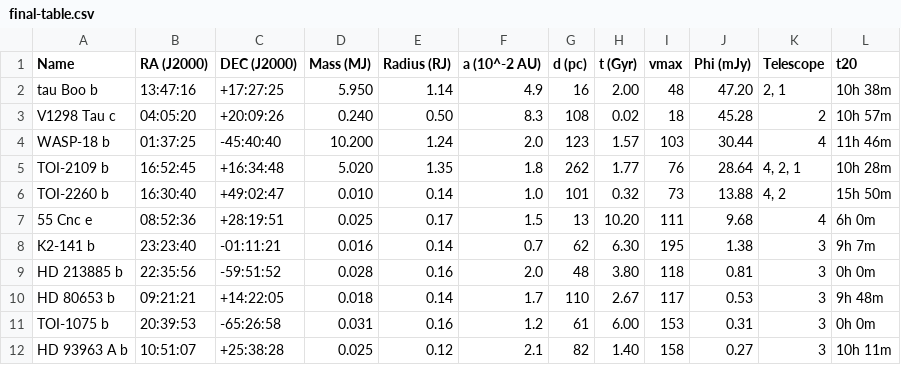
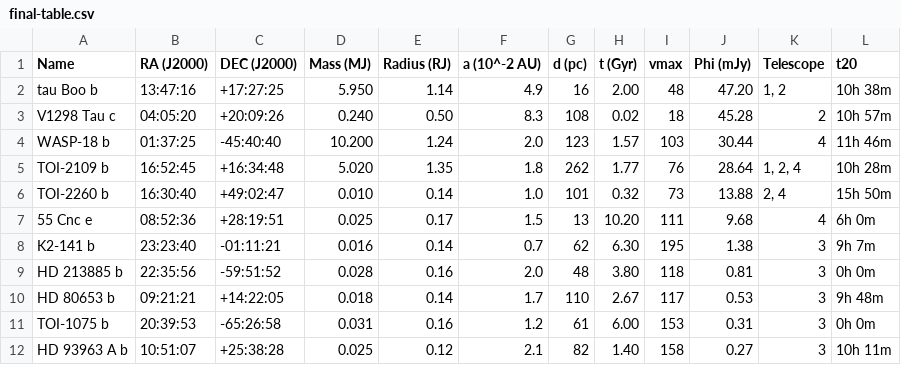
Before and after one commit to AstroMusers/aegis, a CSV file: final-table.csv, drawn as a sheet.

Commit message:
minor changes and the correction of the telescope order in the final table.

```diff
--- a/final-table.csv
+++ b/final-table.csv
@@ -1,7 +1,7 @@
 Name,RA (J2000),DEC (J2000),Mass (MJ),Radius (RJ),a (10^-2 AU),d (pc),t (Gyr),vmax,Phi (mJy),Telescope,t20
-tau Boo b,13:47:16,+17:27:25,5.950,1.14,4.9,16,2.00,48,47.20,"2, 1",10h 38m
+tau Boo b,13:47:16,+17:27:25,5.950,1.14,4.9,16,2.00,48,47.20,"1, 2",10h 38m
 V1298 Tau c,04:05:20,+20:09:26,0.240,0.50,8.3,108,0.02,18,45.28,2,10h 57m
 WASP-18 b,01:37:25,-45:40:40,10.200,1.24,2.0,123,1.57,103,30.44,4,11h 46m
-TOI-2109 b,16:52:45,+16:34:48,5.020,1.35,1.8,262,1.77,76,28.64,"4, 2, 1",10h 28m
-TOI-2260 b,16:30:40,+49:02:47,0.010,0.14,1.0,101,0.32,73,13.88,"4, 2",15h 50m
+TOI-2109 b,16:52:45,+16:34:48,5.020,1.35,1.8,262,1.77,76,28.64,"1, 2, 4",10h 28m
+TOI-2260 b,16:30:40,+49:02:47,0.010,0.14,1.0,101,0.32,73,13.88,"2, 4",15h 50m
 55 Cnc e,08:52:36,+28:19:51,0.025,0.17,1.5,13,10.20,111,9.68,4,6h 0m
```
Also changed, not shown: 2 other files.
